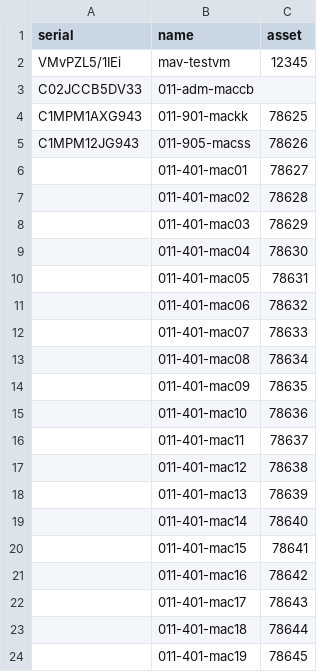
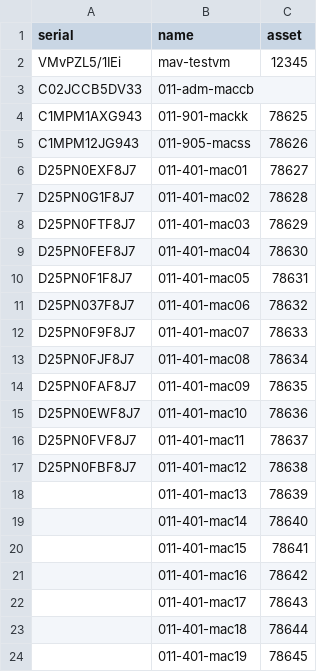
Before and after one commit to Naterd/puppet-profile, a CSV file: files/name_mac/names.csv, drawn as a sheet.

Commit message:
add serial numbers

```diff
--- a/files/name_mac/names.csv
+++ b/files/name_mac/names.csv
@@ -5,14 +5,14 @@ C1MPM1AXG943,011-901-mackk,78625
 C1MPM12JG943,011-905-macss,78626
-,011-401-mac01,78627
-,011-401-mac02,78628
-,011-401-mac03,78629
-,011-401-mac04,78630
-,011-401-mac05,78631
-,011-401-mac06,78632
-,011-401-mac07,78633
-,011-401-mac08,78634
-,011-401-mac09,78635
-,011-401-mac10,78636
-,011-401-mac11,78637
-,011-401-mac12,78638
+D25PN0EXF8J7,011-401-mac01,78627
+D25PN0G1F8J7,011-401-mac02,78628
+D25PN0FTF8J7,011-401-mac03,78629
+D25PN0FEF8J7,011-401-mac04,78630
+D25PN0F1F8J7,011-401-mac05,78631
+D25PN037F8J7,011-401-mac06,78632
+D25PN0F9F8J7,011-401-mac07,78633
+D25PN0FJF8J7,011-401-mac08,78634
+D25PN0FAF8J7,011-401-mac09,78635
+D25PN0EWF8J7,011-401-mac10,78636
+D25PN0FVF8J7,011-401-mac11,78637
+D25PN0FBF8J7,011-401-mac12,78638
 ,011-401-mac13,78639
```
